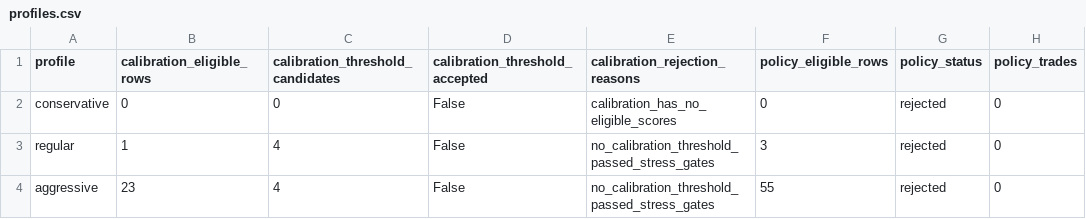
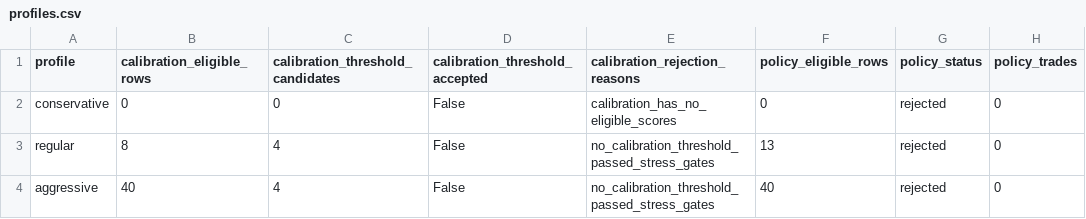
Before and after one commit to strmt7/simple_ai_trading, a CSV file: docs/model-research/action-value/latest/profiles.csv, drawn as a sheet; only a part is shown; the diff names each change by its address in the sheet, - before the commit and + after, or states it on an @@ line.

```diff
--- a/docs/model-research/action-value/latest/profiles.csv
+++ b/docs/model-research/action-value/latest/profiles.csv
-B3 (calibration_eligible_rows): 1
+B3 (calibration_eligible_rows): 8
-F3 (policy_eligible_rows): 3
+F3 (policy_eligible_rows): 13
-B4 (calibration_eligible_rows): 23
+B4 (calibration_eligible_rows): 40
-F4 (policy_eligible_rows): 55
+F4 (policy_eligible_rows): 40
```
Also changed, not shown: docs/model-research/action-value/latest/barrier-outcomes.csv, docs/model-research/action-value/latest/forecast.csv, 13 other files.
